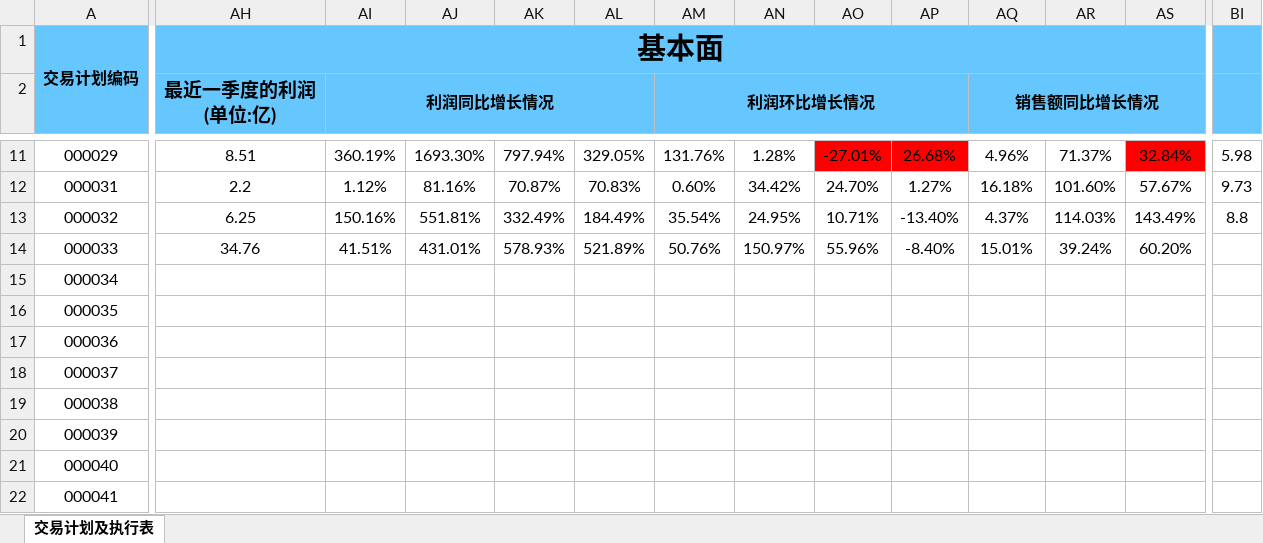
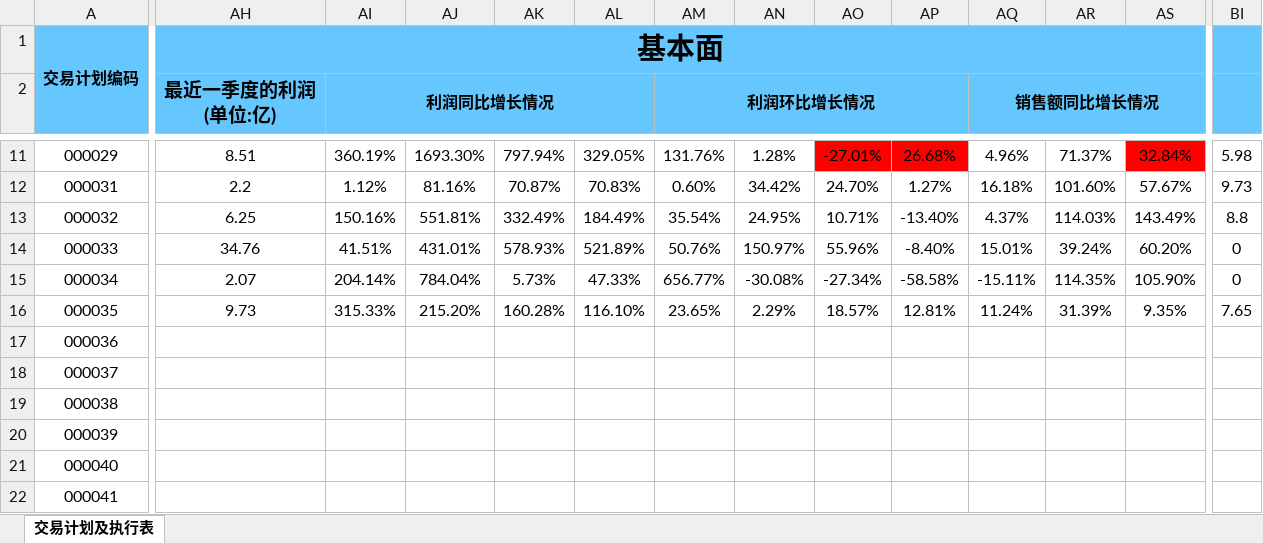
Before and after one commit to leaves-27/life, an Excel workbook: 我的创作/股票/技术投资/SEAP交易系统/交易计划可行性分析.xlsx, sheet 交易计划及执行表, drawn as a sheet; only a part is shown, gaps mark what is left out; values as stored, in another font and other column widths than the file's, no borders; the diff covers the shown part only; the diff names each change by its address in the sheet, - before the commit and + after, or states it on an @@ line.

Commit message:
11

```diff
--- a/我的创作/股票/技术投资/SEAP交易系统/交易计划可行性分析.xlsx (sheet 交易计划及执行表)
+++ b/我的创作/股票/技术投资/SEAP交易系统/交易计划可行性分析.xlsx (sheet 交易计划及执行表)
-BI14:BI15: (empty)
+BI14:BI15: 0
-AH15 (最近一季度的利润 (单位:亿)): (empty)
+AH15 (最近一季度的利润 (单位:亿)): 2.07
-AI15 (利润同比增长情况): (empty)
+AI15 (利润同比增长情况): 204.14%
-AJ15: (empty)
+AJ15: 784.04%
-AK15: (empty)
+AK15: 5.73%
-AL15: (empty)
+AL15: 47.33%
-AM15 (利润环比增长情况): (empty)
+AM15 (利润环比增长情况): 656.77%
-AN15: (empty)
+AN15: -30.08%
-AO15: (empty)
+AO15: -27.34%
-AP15: (empty)
+AP15: -58.58%
-AQ15 (销售额同比增长情况): (empty)
+AQ15 (销售额同比增长情况): -15.11%
-AR15: (empty)
+AR15: 114.35%
-AS15: (empty)
+AS15: 105.90%
-AH16 (最近一季度的利润 (单位:亿)): (empty)
+AH16 (最近一季度的利润 (单位:亿)): 9.73
-AI16 (利润同比增长情况): (empty)
+AI16 (利润同比增长情况): 315.33%
-AJ16: (empty)
+AJ16: 215.20%
-AK16: (empty)
+AK16: 160.28%
-AL16: (empty)
+AL16: 116.10%
-AM16 (利润环比增长情况): (empty)
+AM16 (利润环比增长情况): 23.65%
-AN16: (empty)
+AN16: 2.29%
-AO16: (empty)
+AO16: 18.57%
-AP16: (empty)
+AP16: 12.81%
-AQ16 (销售额同比增长情况): (empty)
+AQ16 (销售额同比增长情况): 11.24%
-AR16: (empty)
+AR16: 31.39%
-AS16: (empty)
+AS16: 9.35%
-BI16: (empty)
+BI16: 7.65
```
Also changed, not shown: 20 edited cells elsewhere in this sheet.
